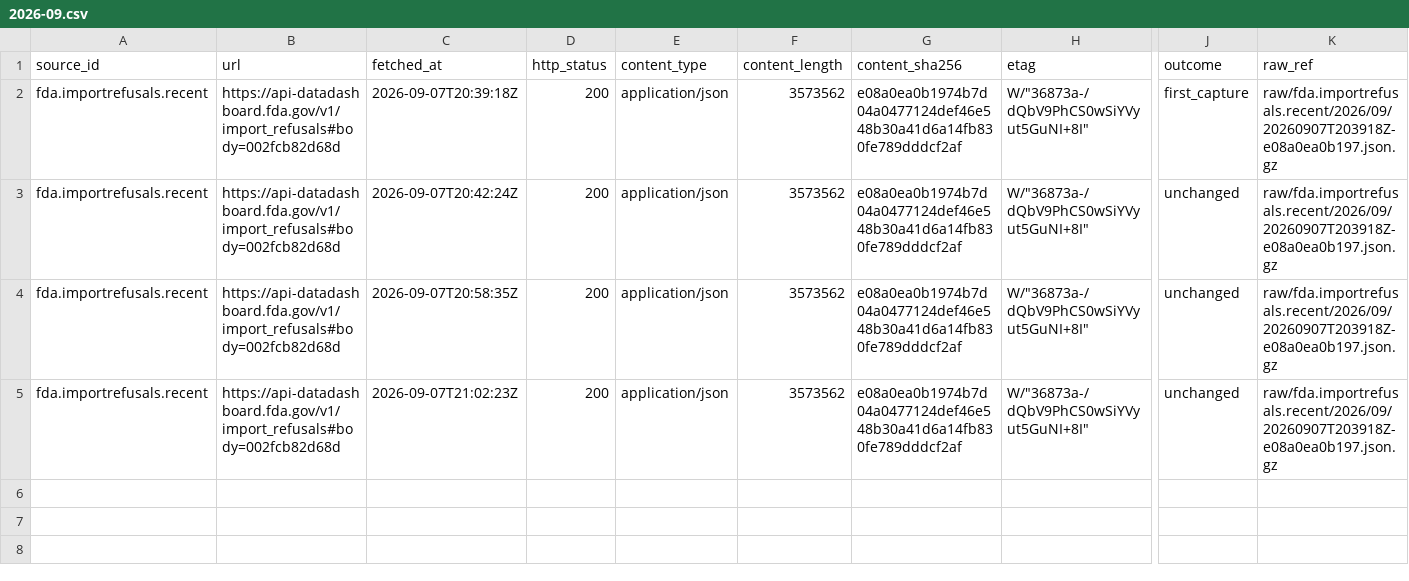
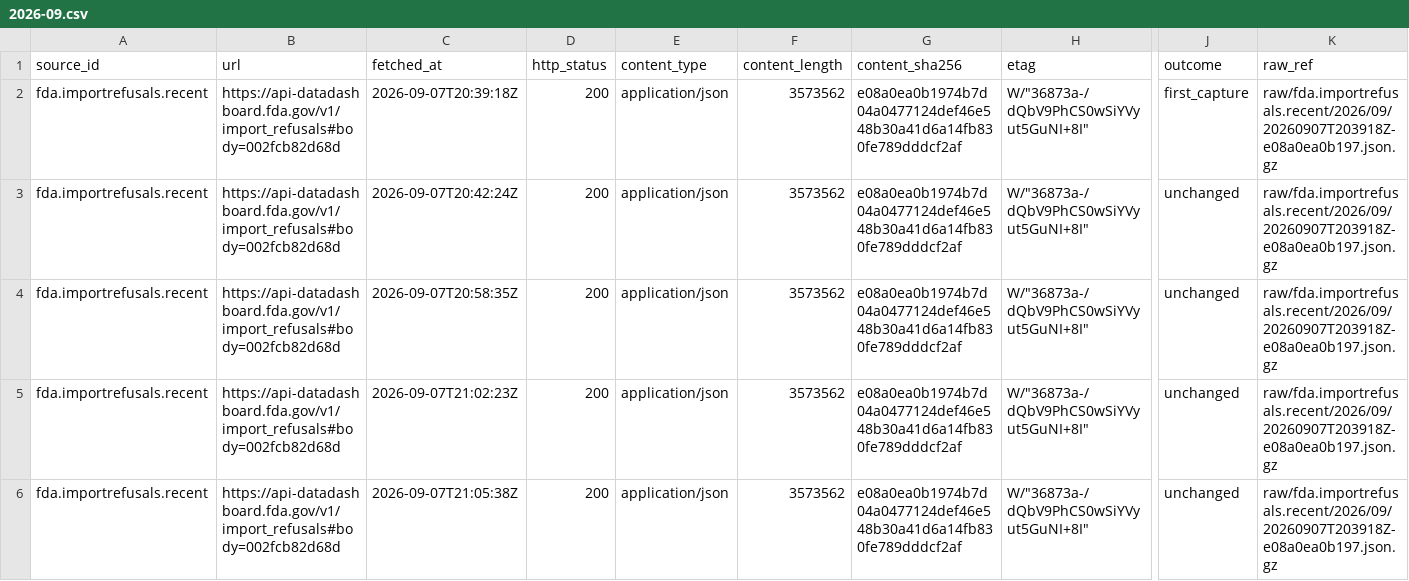
Before and after one commit to q3dresearch/wss-drug-scarcity, a CSV file: manifest/fda.importrefusals.recent/2026-09.csv, drawn as a sheet; only a part is shown, gaps mark what is left out; rows hold the shown columns only; the diff names each change by its address in the sheet, - before the commit and + after, or states it on an @@ line.

```diff
--- a/manifest/fda.importrefusals.recent/2026-09.csv
+++ b/manifest/fda.importrefusals.recent/2026-09.csv
+row 6: fda.importrefusals.recent | https://api-datadashboard.fda.gov/v1/import_refusals#body=002fcb82d68d | 2026-09-07T21:05:38Z | 200 | application/json | 3573562 | e08a0ea0b1974b7d04a0477124def46e548b30a41d6a14fb830fe789dddcf2af | W/"36873a-/dQbV9PhCS0wSiYVyut5GuNI+8I" | unchanged | raw/fda.importrefusals.recent/2026/09/20260907T203918Z-e08a0ea0b197.json.gz
```
Also changed, not shown: manifest/fda.complianceactions.drugs/2026-09.csv, manifest/fda.importalert.66-40/2026-09.csv, 4 other files.
